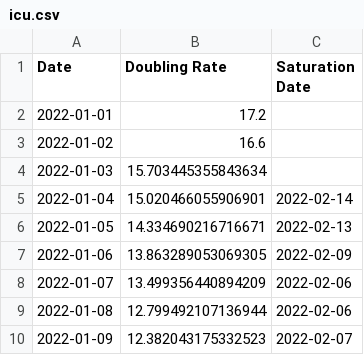
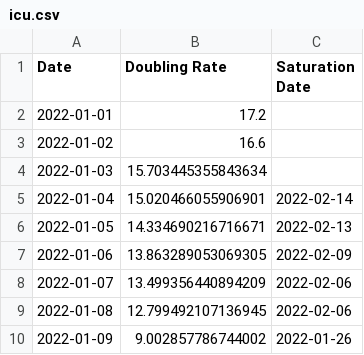
Before and after one commit to solresol/yet-another-pandemic-prediction, a CSV file: historical/icu.csv, drawn as a sheet.

```diff
--- a/historical/icu.csv
+++ b/historical/icu.csv
@@ -8,3 +8,3 @@ Date,Doubling Rate,Saturation Date
 2022-01-07,13.499356440894209,2022-02-06
-2022-01-08,12.799492107136944,2022-02-06
-2022-01-09,12.382043175332523,2022-02-07
+2022-01-08,12.799492107136945,2022-02-06
+2022-01-09,9.002857786744002,2022-01-26
```
Also changed, not shown: historical/deaths.csv, historical/hospitalisation.csv, 2 other files.
